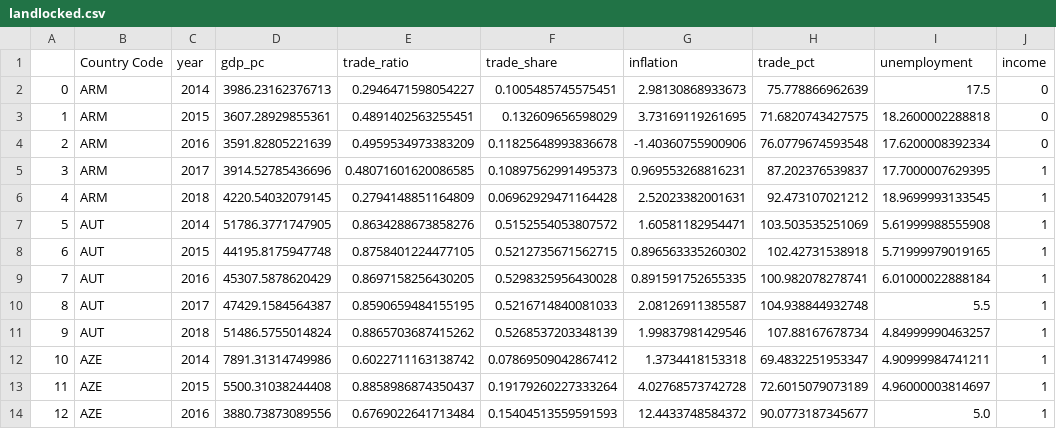
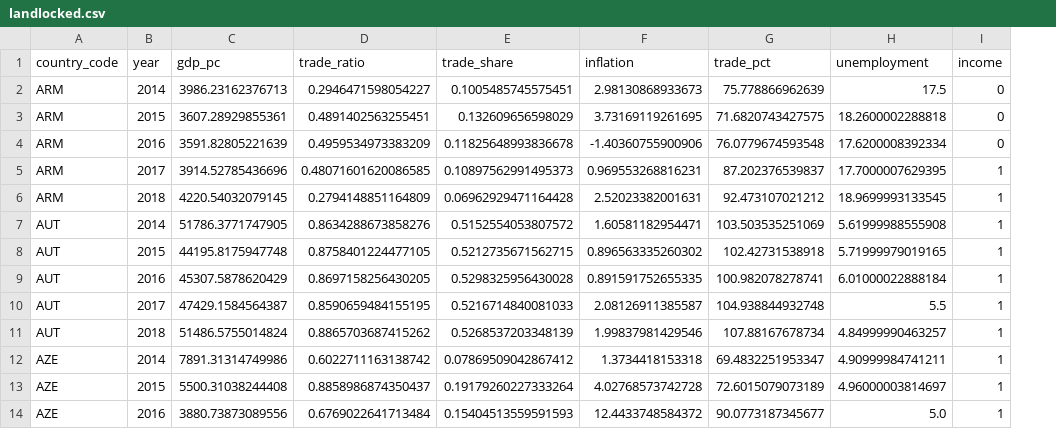
Before and after one commit to Dirghayu-Shah/landlocked-neighborhood-effect, a CSV file: datafiles/landlocked.csv, drawn as a sheet; only a part is shown; removed rows and columns are numbered as before the commit, all else as after; the diff names each change by its address in the sheet, - before the commit and + after, or states it on an @@ line.

```diff
--- a/datafiles/landlocked.csv
+++ b/datafiles/landlocked.csv
-column A, rows 2-14: 0 | 1 | 2 | 3 | 4 | 5 | 6 | 7 | 8 | 9 | 10 | 11 | 12
-A1: Country Code
+A1: country_code
```
Also changed, not shown: 1 other file.
